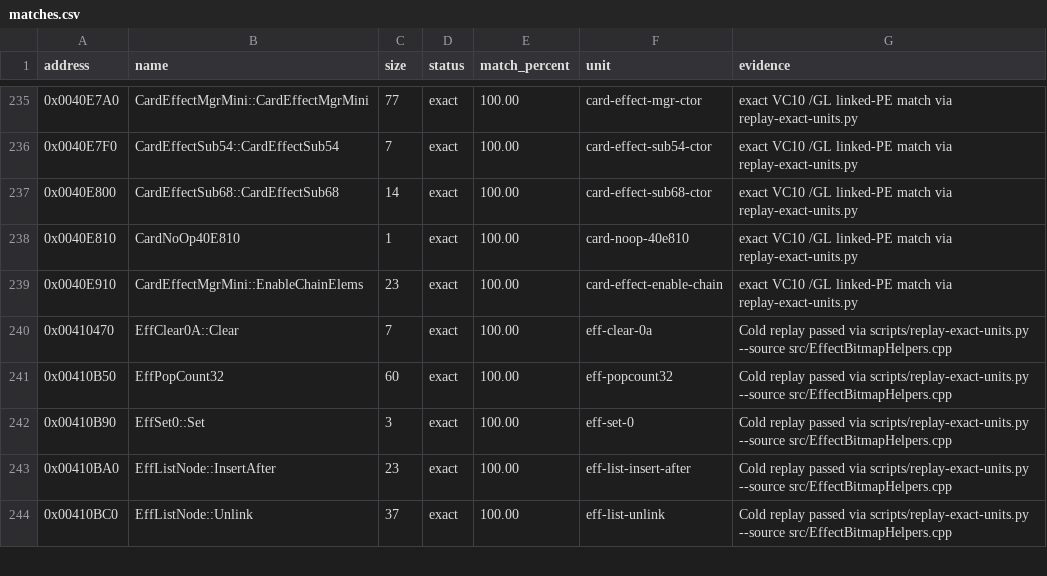
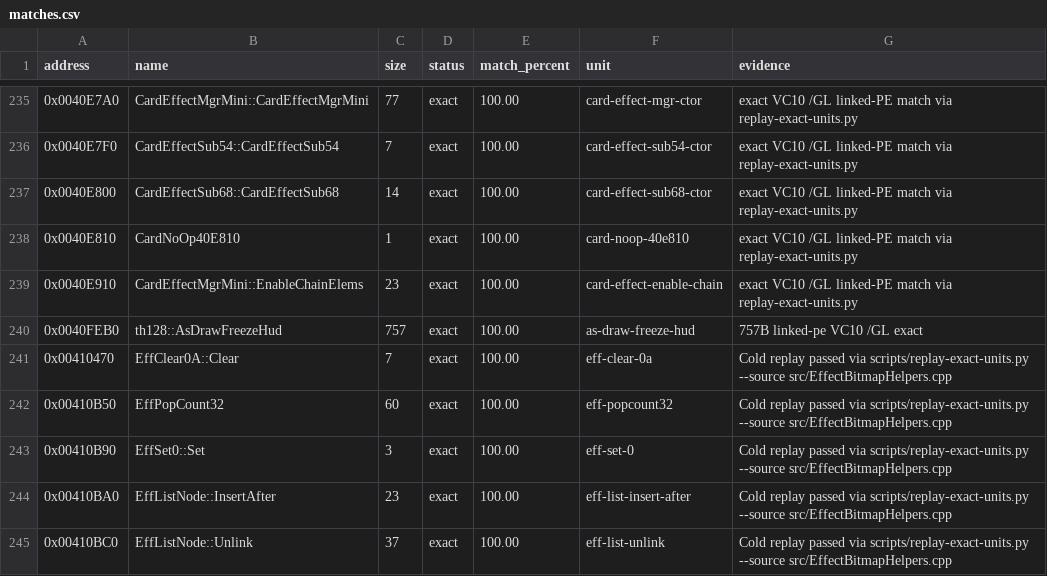
Before and after one commit to N0zoM1z0/th128, a CSV file: config/matches.csv, drawn as a sheet; only a part is shown, gaps mark what is left out; the diff names each change by its address in the sheet, - before the commit and + after, or states it on an @@ line.

Commit message:
gemini-4-neon: match AsDrawFreezeHud (+757B)

```diff
--- a/config/matches.csv
+++ b/config/matches.csv
+row 240: 0x0040FEB0 | th128::AsDrawFreezeHud | 757 | exact | 100.00 | as-draw-freeze-hud | 757B linked-pe VC10 /GL exact
```
Also changed, not shown: config/function-boundaries.csv, config/implemented.csv, 6 other files.
